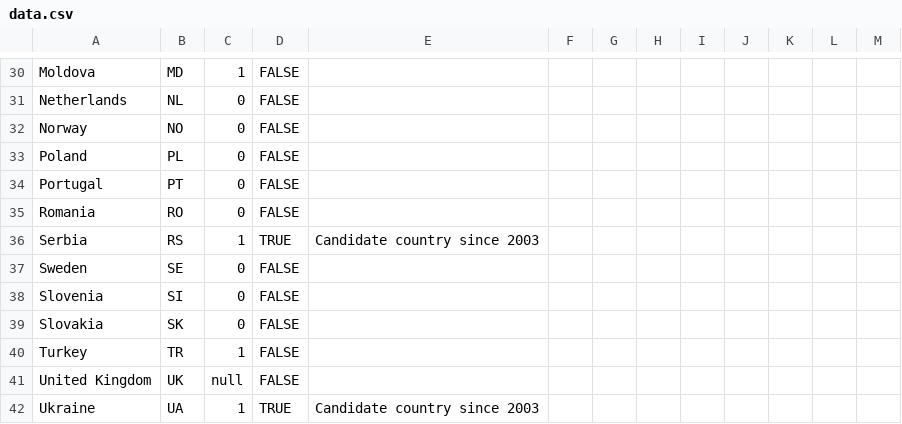
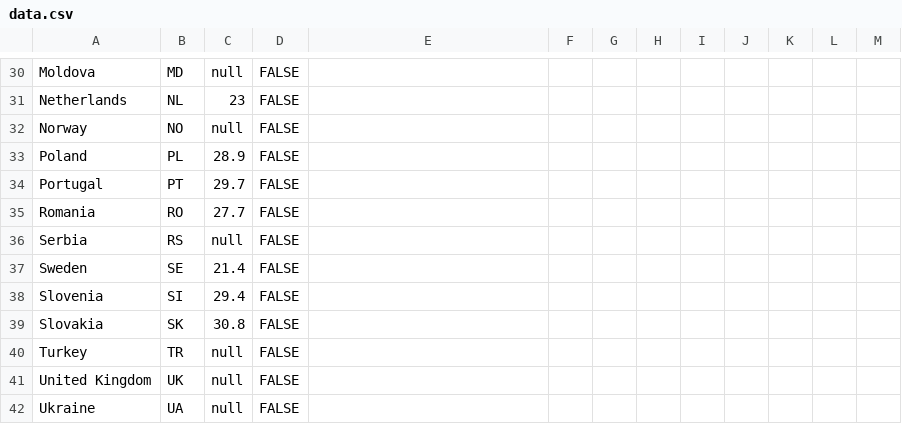
Before and after one commit to EuranetPlus/map-young-europeans-parents, a CSV file: static/data/thematic/data.csv, drawn as a sheet; only a part is shown, gaps mark what is left out; the diff covers the shown part only; the diff names each change by its address in the sheet, - before the commit and + after, or states it on an @@ line.

```diff
--- a/static/data/thematic/data.csv
+++ b/static/data/thematic/data.csv
-C30: 1
+C30: null
-C31: 0
+C31: 23
-C32: 0
+C32: null
-C33: 0
+C33: 28.9
-C34: 0
+C34: 29.7
-C35: 0
+C35: 27.7
-C36: 1
+C36: null
-D36: TRUE
+D36: FALSE
-E36: Candidate country since 2003
+E36: (empty)
-C37: 0
+C37: 21.4
-C38: 0
+C38: 29.4
-C39: 0
+C39: 30.8
-C40: 1
+C40: null
-C42: 1
+C42: null
-D42: TRUE
+D42: FALSE
-E42: Candidate country since 2003
+E42: (empty)
```
Also changed, not shown: 35 edited cells elsewhere in this file.
